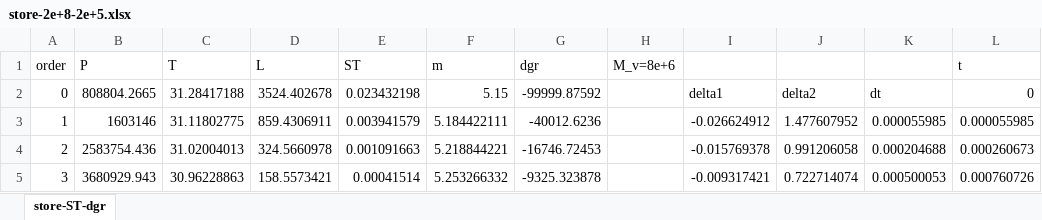
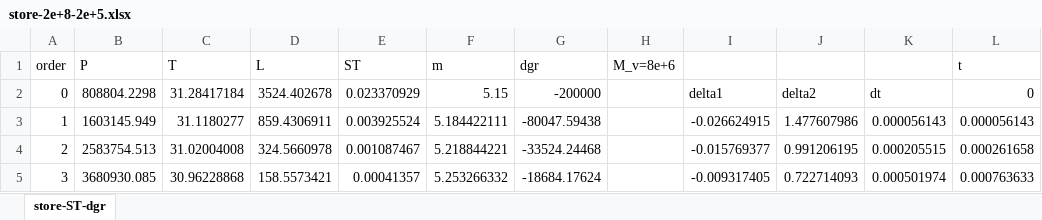
Before and after one commit to HelloGithubC/Project, an Excel workbook: Data/固定g_in/进一步寻找关系/store-2e+8-2e+5.xlsx, sheet store-ST-dgr, drawn as a sheet; only a part is shown; values as stored, in another font and other column widths than the file's, no borders; the diff covers the shown part only; the diff names each change by its address in the sheet, - before the commit and + after, or states it on an @@ line.

```diff
--- a/Data/固定g_in/进一步寻找关系/store-2e+8-2e+5.xlsx (sheet store-ST-dgr)
+++ b/Data/固定g_in/进一步寻找关系/store-2e+8-2e+5.xlsx (sheet store-ST-dgr)
-B2 (P): 808804.2665
+B2 (P): 808804.2298
-C2 (T): 31.28417188
+C2 (T): 31.28417184
-E2 (ST): 0.023432198
+E2 (ST): 0.023370929
-G2 (dgr): -99999.87592
+G2 (dgr): -200000
-B3 (P): 1603146
+B3 (P): 1603145.949
-C3 (T): 31.11802775
+C3 (T): 31.1180277
-E3 (ST): 0.003941579
+E3 (ST): 0.003925524
-G3 (dgr): -40012.6236
+G3 (dgr): -80047.59438
-I3: -0.026624912
+I3: -0.026624915
-J3: 1.477607952
+J3: 1.477607986
-K3: 0.000055985
+K3: 0.000056143
-L3 (t): 0.000055985
+L3 (t): 0.000056143
-B4 (P): 2583754.436
+B4 (P): 2583754.513
-C4 (T): 31.02004013
+C4 (T): 31.02004008
-E4 (ST): 0.001091663
+E4 (ST): 0.001087467
-G4 (dgr): -16746.72453
+G4 (dgr): -33524.24468
-I4: -0.015769378
+I4: -0.015769377
-J4: 0.991206058
+J4: 0.991206195
-K4: 0.000204688
+K4: 0.000205515
-L4 (t): 0.000260673
+L4 (t): 0.000261658
-B5 (P): 3680929.943
+B5 (P): 3680930.085
-C5 (T): 30.96228863
+C5 (T): 30.96228868
-E5 (ST): 0.00041514
+E5 (ST): 0.00041357
-G5 (dgr): -9325.323878
+G5 (dgr): -18684.17624
-I5: -0.009317421
+I5: -0.009317405
-J5: 0.722714074
+J5: 0.722714093
-K5: 0.000500053
+K5: 0.000501974
-L5 (t): 0.000760726
+L5 (t): 0.000763633
```
Also changed, not shown: 1513 edited cells elsewhere in this sheet, Data/固定g_in/进一步寻找关系/store-2e+8-1e+5.xlsx, Data/固定g_in/进一步寻找关系/store-2e+8-1e+6.xlsx, 23 other files.
